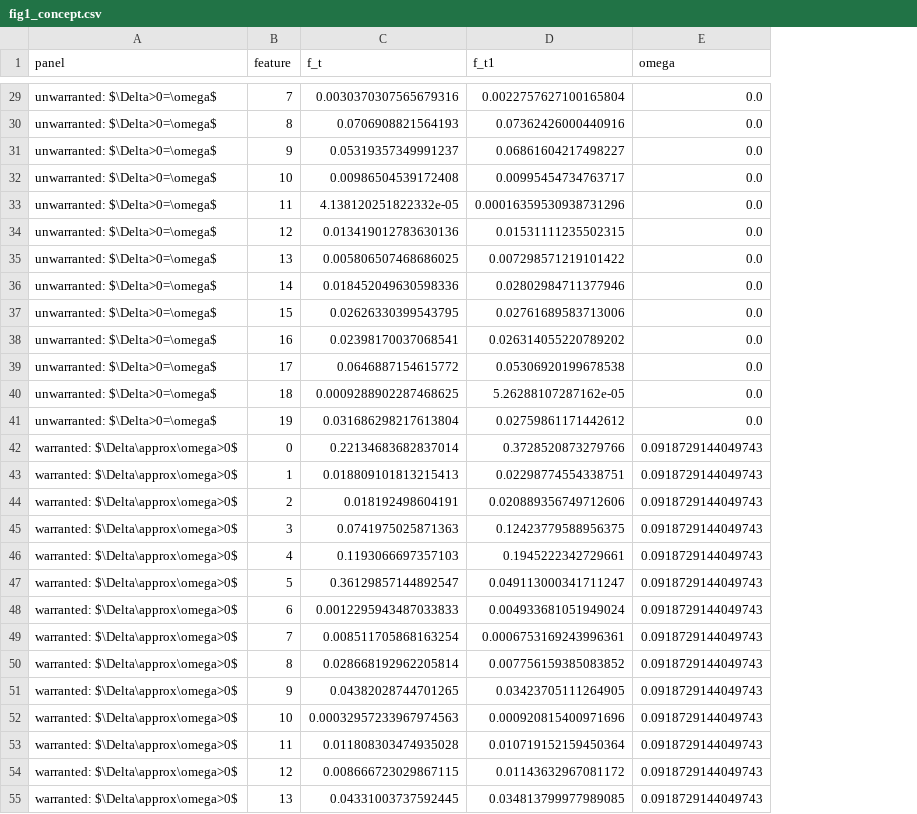
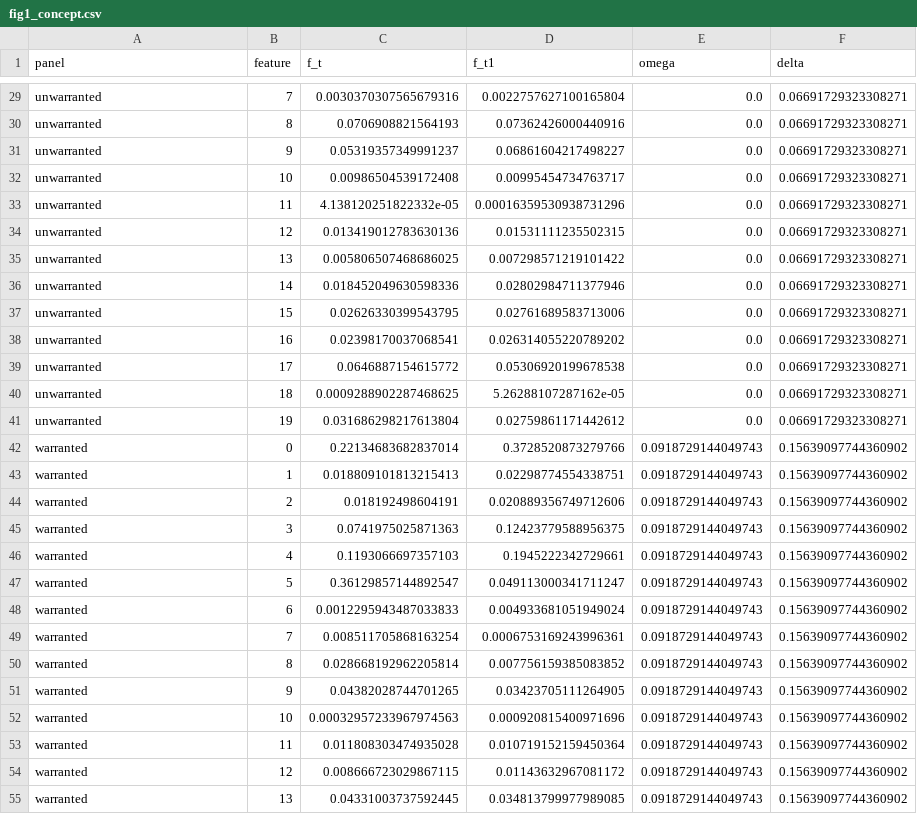
Before and after one commit to yoadjei/uec-research, a CSV file: figures/fig1_concept.csv, drawn as a sheet; only a part is shown, gaps mark what is left out; the diff covers the shown part only; the diff names each change by its address in the sheet, - before the commit and + after, or states it on an @@ line.

```diff
--- a/figures/fig1_concept.csv
+++ b/figures/fig1_concept.csv
+column F (delta), rows 29-55: 0.06691729323308271 | 0.06691729323308271 | 0.06691729323308271 | 0.06691729323308271 | 0.06691729323308271 | 0.06691729323308271 | 0.06691729323308271 | 0.06691729323308271 | 0.06691729323308271 | 0.06691729323308271 | 0.06691729323308271 | 0.06691729323308271 | 0.06691729323308271 | 0.15639097744360902 | 0.15639097744360902 | 0.15639097744360902 | 0.15639097744360902 | 0.15639097744360902 | 0.15639097744360902 | 0.15639097744360902 | 0.15639097744360902 | 0.15639097744360902 | 0.15639097744360902 | 0.15639097744360902 | 0.15639097744360902 | 0.15639097744360902 | 0.15639097744360902
-A29:A41 (panel): unwarranted: $\Delta>0=\omega$
+A29:A41 (panel): unwarranted
-A42:A55 (panel): warranted: $\Delta\approx\omega>0$
+A42:A55 (panel): warranted
```
Also changed, not shown: 33 edited cells elsewhere in this file, 15 other files.
